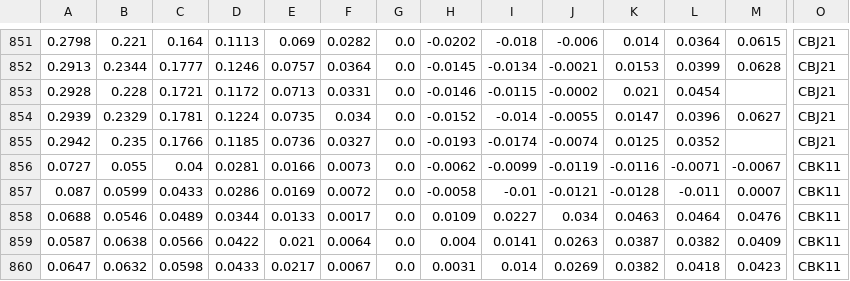
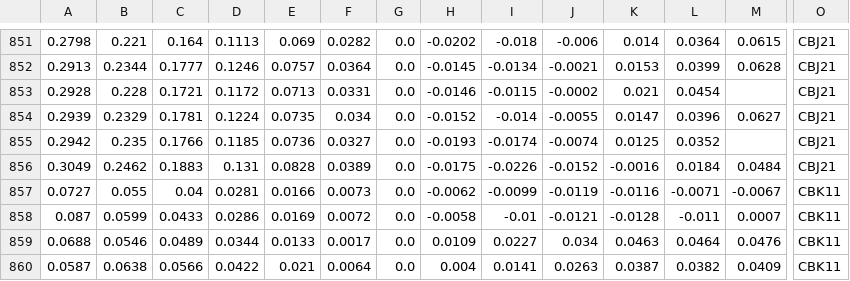
Before and after one commit to bgithub1/dashgrid, a CSV file: dashgrid/df_iv_skew_CB.csv, drawn as a sheet; only a part is shown, gaps mark what is left out; the shorter side is filled out with more unchanged rows; rows hold the shown columns only; the diff names each change by its address in the sheet, - before the commit and + after, or states it on an @@ line.

```diff
--- a/dashgrid/df_iv_skew_CB.csv
+++ b/dashgrid/df_iv_skew_CB.csv
+row 856: 0.3049 | 0.2462 | 0.1883 | 0.131 | 0.0828 | 0.0389 | 0.0 | -0.0175 | -0.0226 | -0.0152 | -0.0016 | 0.0184 | 0.0484 | CBJ21
```
Also changed, not shown: dashgrid/df_cash_futures_CL.csv, dashgrid/df_cash_futures_ES.csv, 9 other files.
